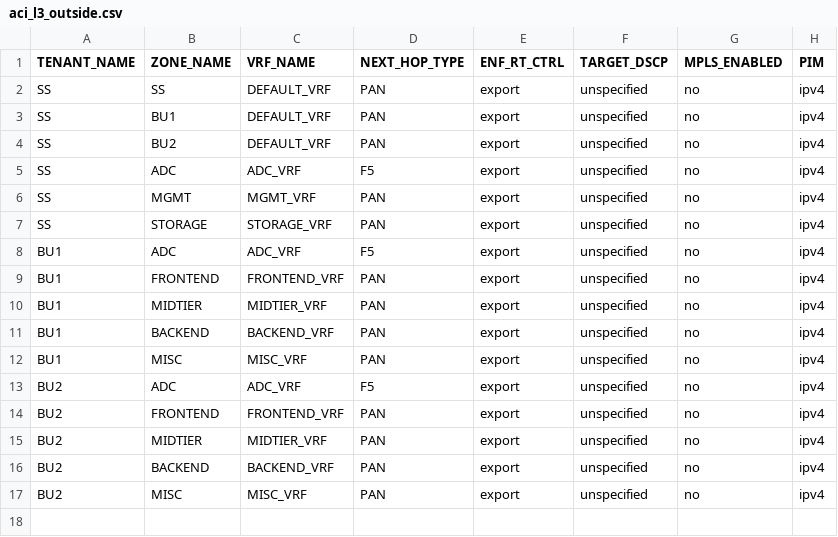
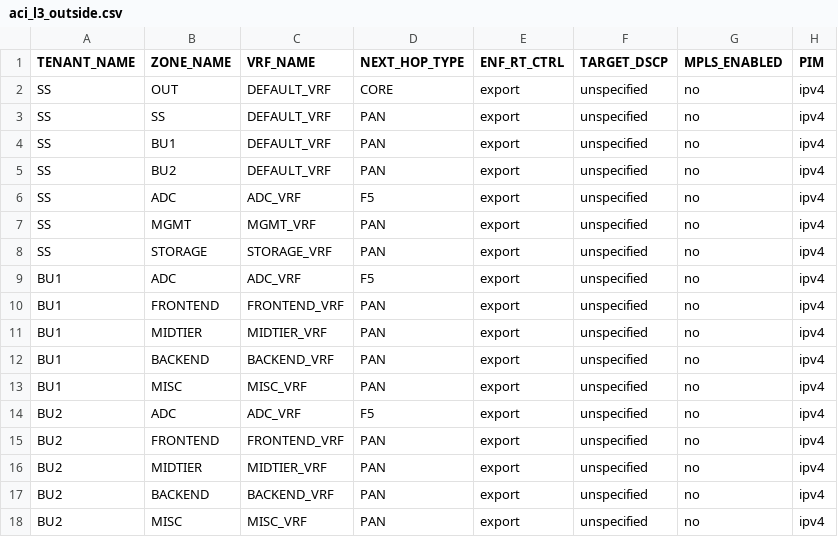
Before and after one commit to trevorpatch73/cisco-aci-terraform2, a CSV file: data/aci_l3_outside.csv, drawn as a sheet.

Commit message:
core out

```diff
--- a/data/aci_l3_outside.csv
+++ b/data/aci_l3_outside.csv
@@ -1,2 +1,3 @@
 TENANT_NAME,ZONE_NAME,VRF_NAME,NEXT_HOP_TYPE,ENF_RT_CTRL,TARGET_DSCP,MPLS_ENABLED,PIM
+SS,OUT,DEFAULT_VRF,CORE,export,unspecified,no,ipv4
 SS,SS,DEFAULT_VRF,PAN,export,unspecified,no,ipv4
```
